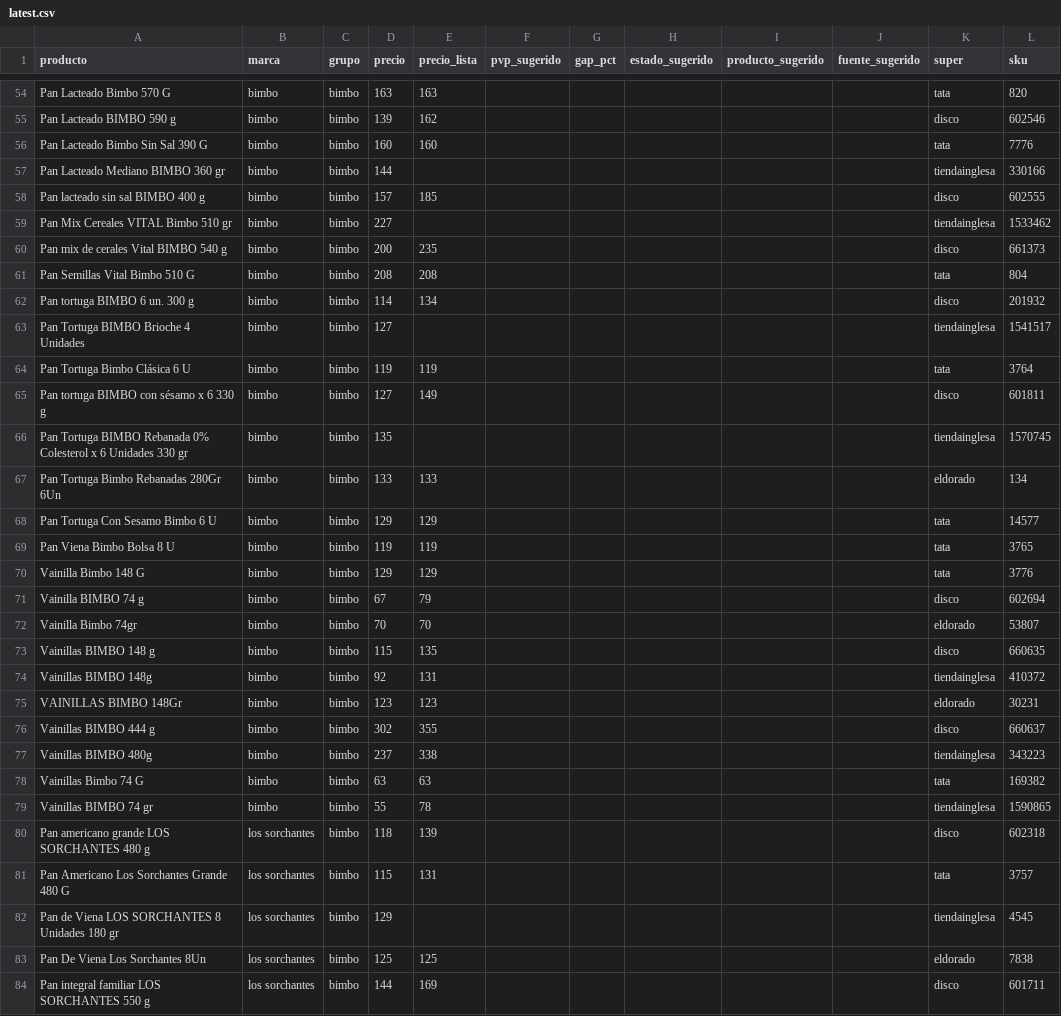
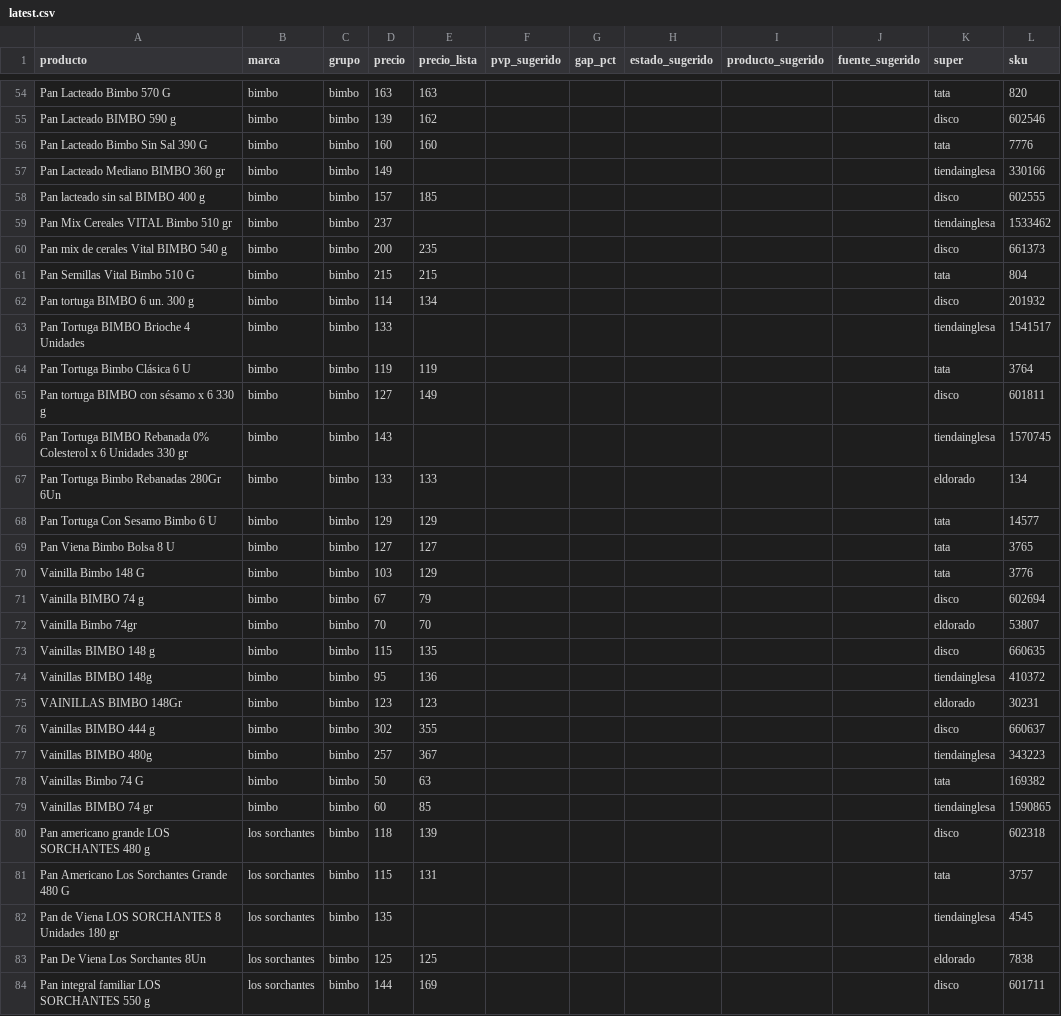
Before and after one commit to ignaciocasuriaga-dot/app-sarubbi, a CSV file: public/data/latest.csv, drawn as a sheet; only a part is shown, gaps mark what is left out; the diff covers the shown part only; the diff names each change by its address in the sheet, - before the commit and + after, or states it on an @@ line.

```diff
--- a/public/data/latest.csv
+++ b/public/data/latest.csv
-D57 (precio): 144
+D57 (precio): 149
-D59 (precio): 227
+D59 (precio): 237
-D61 (precio): 208
+D61 (precio): 215
-E61 (precio_lista): 208
+E61 (precio_lista): 215
-D63 (precio): 127
+D63 (precio): 133
-D66 (precio): 135
+D66 (precio): 143
-D69 (precio): 119
+D69 (precio): 127
-E69 (precio_lista): 119
+E69 (precio_lista): 127
-D70 (precio): 129
+D70 (precio): 103
-D74 (precio): 92
+D74 (precio): 95
-E74 (precio_lista): 131
+E74 (precio_lista): 136
-D77 (precio): 237
+D77 (precio): 257
-E77 (precio_lista): 338
+E77 (precio_lista): 367
-D78 (precio): 63
+D78 (precio): 50
-D79 (precio): 55
+D79 (precio): 60
-E79 (precio_lista): 78
+E79 (precio_lista): 85
-D82 (precio): 129
+D82 (precio): 135
```
Also changed, not shown: 2 removed rows and 58 edited cells elsewhere in this file, 3 other files.
